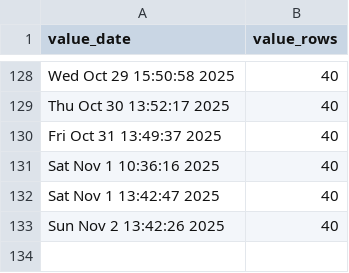
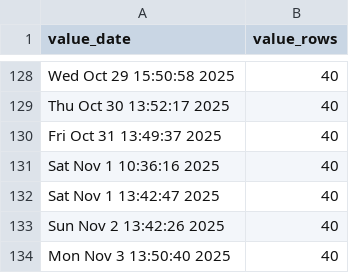
Before and after one commit to p0bs/PL-scan, a CSV file: log.csv, drawn as a sheet; only a part is shown, gaps mark what is left out; the diff names each change by its address in the sheet, - before the commit and + after, or states it on an @@ line.

```diff
--- a/log.csv
+++ b/log.csv
+row 134: Mon Nov 3 13:50:40 2025 | 40
```
Also changed, not shown: projections19.csv, projections76.csv, 3 other files.
